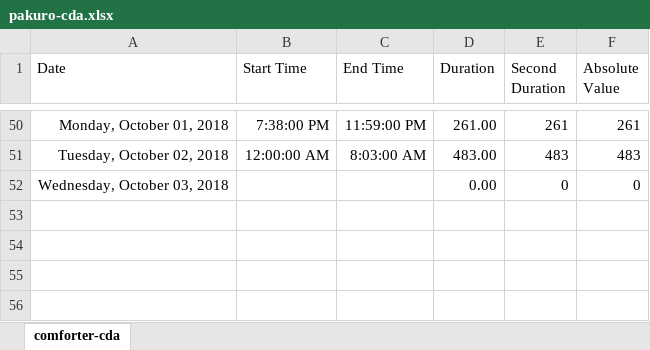
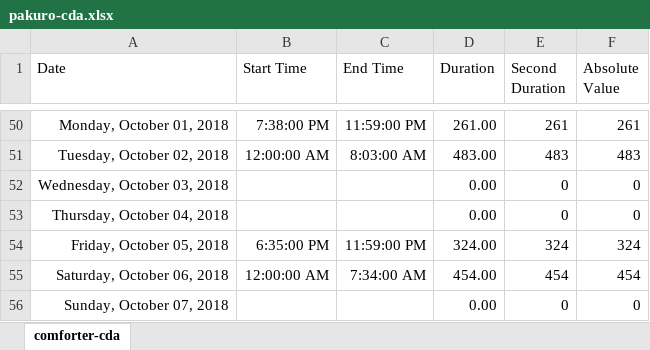
Before and after one commit to ArthurEzenwanne/power-supply, an Excel workbook: pakuro/pakuro-cda.xlsx, sheet comforter-cda, drawn as a sheet; only a part is shown, gaps mark what is left out; values as stored, in another font and other column widths than the file's, no borders; table styles not drawn; the diff names each change by its address in the sheet, - before the commit and + after, or states it on an @@ line.

Commit message:
Add daily power records

```diff
--- a/pakuro/pakuro-cda.xlsx (sheet comforter-cda)
+++ b/pakuro/pakuro-cda.xlsx (sheet comforter-cda)
+row 53: Thursday, October 04, 2018 |  |  | 0.00 | 0 | 0
+row 54: Friday, October 05, 2018 | 6:35:00 PM | 11:59:00 PM | 324.00 | 324 | 324
+row 55: Saturday, October 06, 2018 | 12:00:00 AM | 7:34:00 AM | 454.00 | 454 | 454
+row 56: Sunday, October 07, 2018 |  |  | 0.00 | 0 | 0
```
